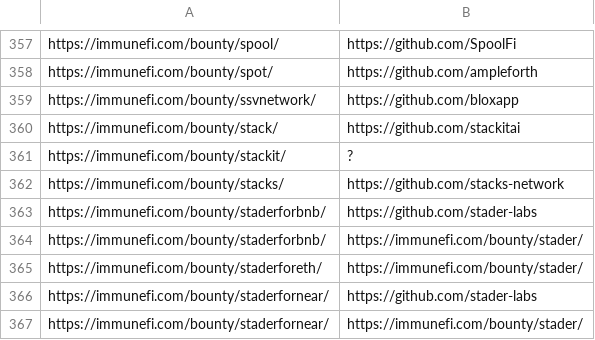
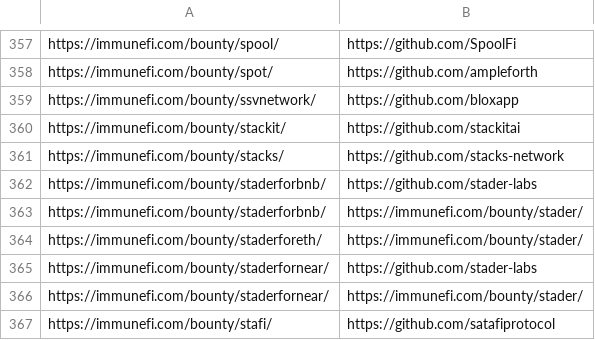
Before and after one commit to nikitastupin/orgs-data, a TSV file: orgs-data/immunefi.tsv, drawn as a sheet; only a part is shown, gaps mark what is left out; the shorter side is filled out with more unchanged rows.

Commit message:
Update immunefi.tsv

```diff
--- a/orgs-data/immunefi.tsv
+++ b/orgs-data/immunefi.tsv
@@ -359,4 +359,3 @@ https://immunefi.com/bounty/spot/	https://github.com/ampleforth
 https://immunefi.com/bounty/ssvnetwork/	https://github.com/bloxapp
-https://immunefi.com/bounty/stack/	https://github.com/stackitai
-https://immunefi.com/bounty/stackit/	?
+https://immunefi.com/bounty/stackit/	https://github.com/stackitai
 https://immunefi.com/bounty/stacks/	https://github.com/stacks-network
```
